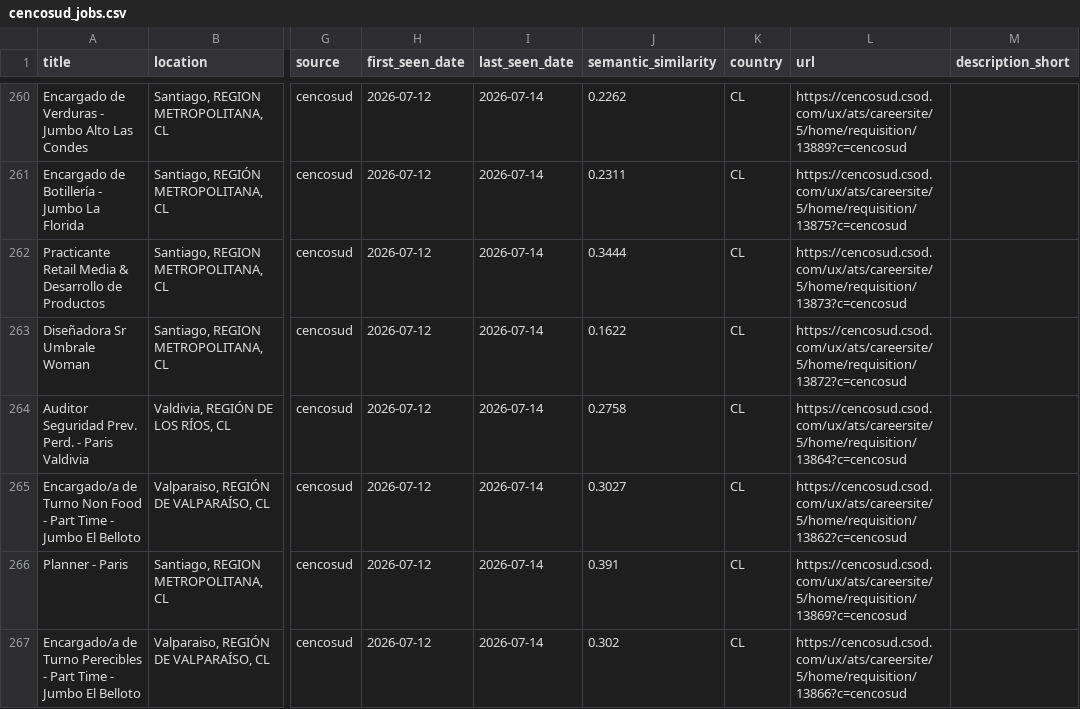
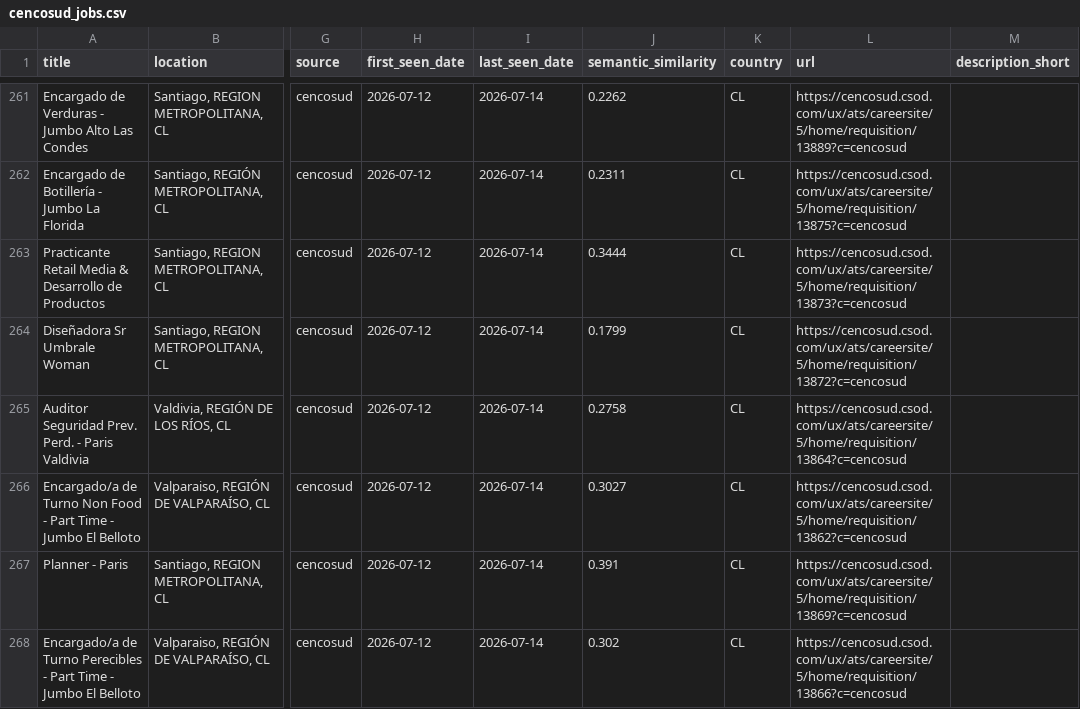
Before and after one commit to BarbaraPFloresRios/JobTrackerChile, a CSV file: data/raw/cencosud_jobs.csv, drawn as a sheet; only a part is shown, gaps mark what is left out; addresses are those after the commit; the diff covers the shown part only; the diff names each change by its address in the sheet, - before the commit and + after, or states it on an @@ line.

```diff
--- a/data/raw/cencosud_jobs.csv
+++ b/data/raw/cencosud_jobs.csv
-J264 (semantic_similarity): 0.1622
+J264 (semantic_similarity): 0.1799
```
Also changed, not shown: 1 added row, 1 moved row and 8 edited cells elsewhere in this file, data/raw/amazon_jobs.csv, data/raw/mercadolibre_jobs.csv, 3 other files.
